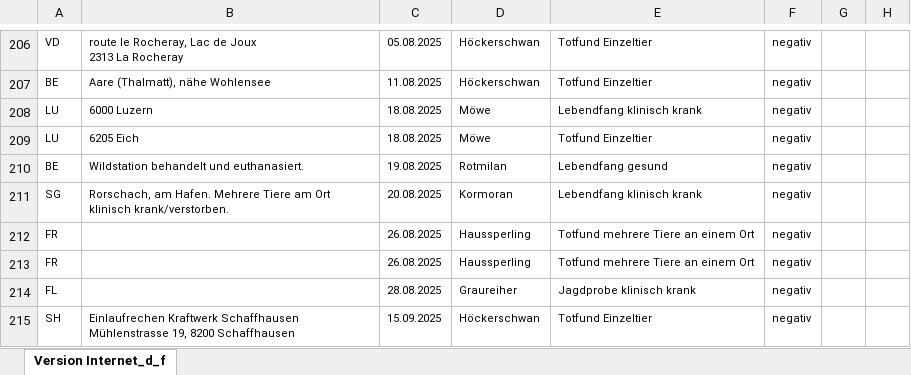
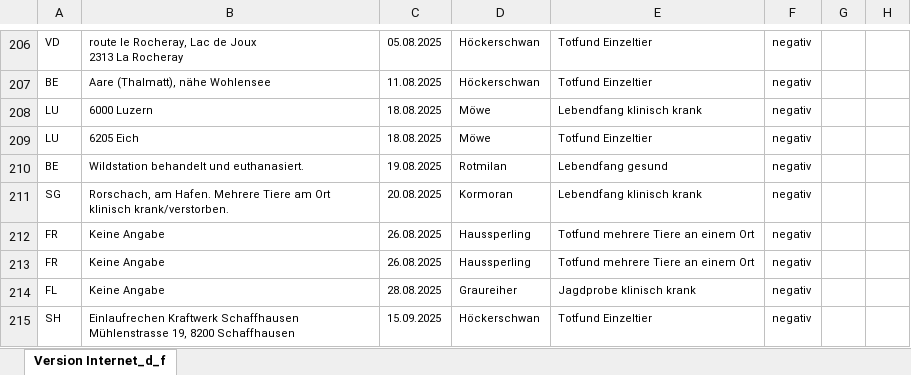
Before and after one commit to BLV-OSAV-USAV/data.blv.admin.ch, an Excel workbook: ogd/monitoring_wild_birds_avian_influenza/input/monitoring-wild-birds-avian-influenza.xlsx, sheet Version Internet_d_f, drawn as a sheet; only a part is shown, gaps mark what is left out; values as stored, in another font and other column widths than the file's, no borders; the diff names each change by its address in the sheet, - before the commit and + after, or states it on an @@ line.

Commit message:
Add files via upload

```diff
--- a/ogd/monitoring_wild_birds_avian_influenza/input/monitoring-wild-birds-avian-influenza.xlsx (sheet Version Internet_d_f)
+++ b/ogd/monitoring_wild_birds_avian_influenza/input/monitoring-wild-birds-avian-influenza.xlsx (sheet Version Internet_d_f)
-B212:B214: (empty)
+B212:B214: Keine Angabe
```
